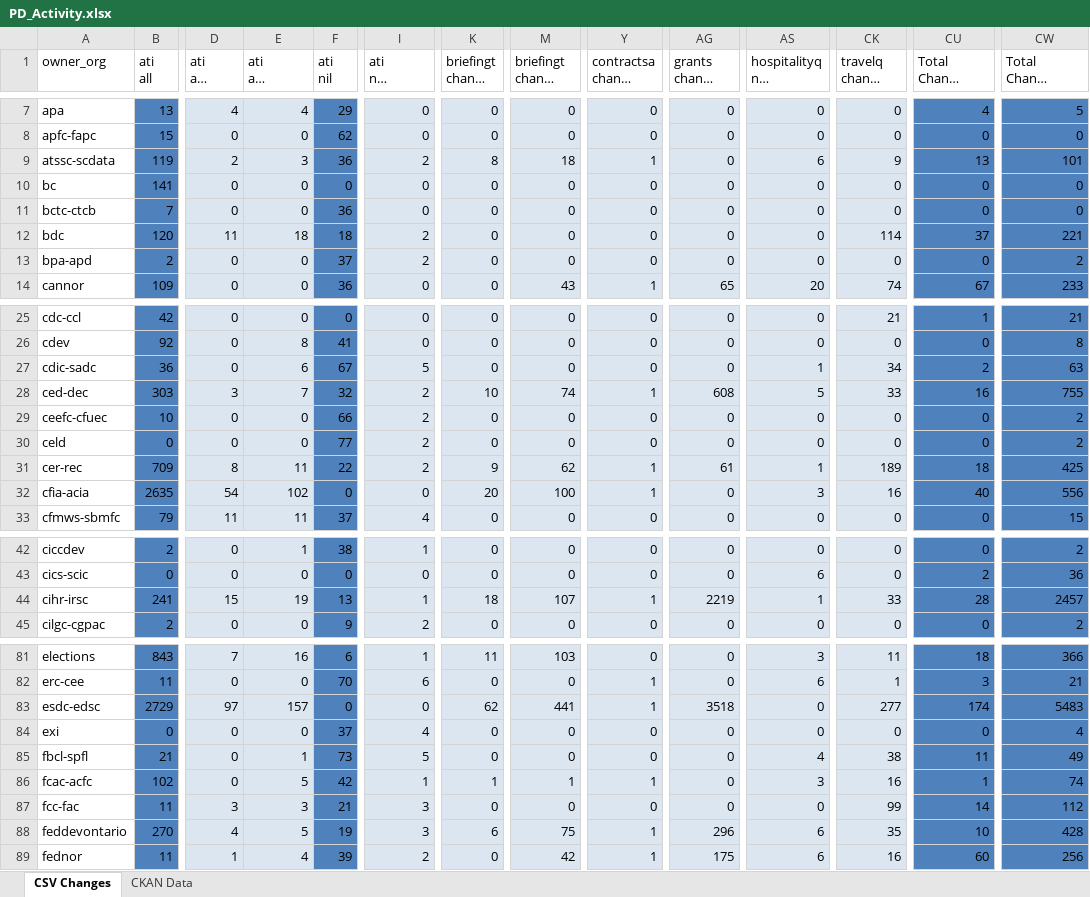
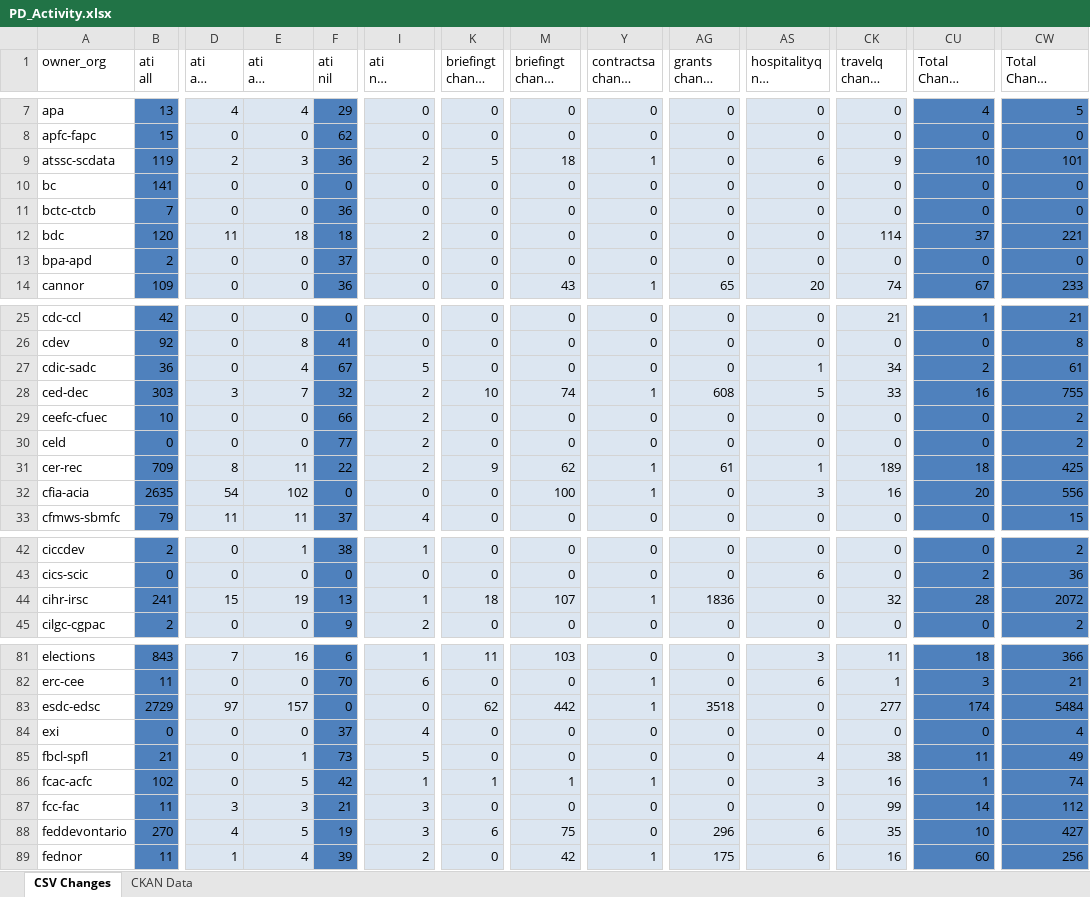
Before and after one commit to PatLittle/analytics-corporate-reporting, an Excel workbook: PD_CHANGES_RPT/PD_Activity.xlsx, sheet CSV Changes, drawn as a sheet; only a part is shown, gaps mark what is left out; long unchanged cells end in …; values as stored, in another font and other column widths than the file's, no borders; the diff covers the shown part only; the diff names each change by its address in the sheet, - before the commit and + after, or states it on an @@ line.

```diff
--- a/PD_CHANGES_RPT/PD_Activity.xlsx (sheet CSV Changes)
+++ b/PD_CHANGES_RPT/PD_Activity.xlsx (sheet CSV Changes)
-K9 (briefingt change 30-days): 8
+K9 (briefingt change 30-days): 5
-CU9 (Total Change 30-days): 13
+CU9 (Total Change 30-days): 10
-I13 (ati nil change 6-months): 2
+I13 (ati nil change 6-months): 0
-CW13 (Total Change 6-months): 2
+CW13 (Total Change 6-months): 0
-E27 (ati all change 6-months): 6
+E27 (ati all change 6-months): 4
-CW27 (Total Change 6-months): 63
+CW27 (Total Change 6-months): 61
-K32 (briefingt change 30-days): 20
+K32 (briefingt change 30-days): 0
-CU32 (Total Change 30-days): 40
+CU32 (Total Change 30-days): 20
-AG44 (grants change 6-months): 2219
+AG44 (grants change 6-months): 1836
-AS44 (hospitalityq nil change 6-months): 1
+AS44 (hospitalityq nil change 6-months): 0
-CK44 (travelq change 6-months): 33
+CK44 (travelq change 6-months): 32
-CW44 (Total Change 6-months): 2457
+CW44 (Total Change 6-months): 2072
-M83 (briefingt change 6-months): 441
+M83 (briefingt change 6-months): 442
-CW83 (Total Change 6-months): 5483
+CW83 (Total Change 6-months): 5484
-Y88 (contractsa change 6-months): 1
+Y88 (contractsa change 6-months): 0
-CW88 (Total Change 6-months): 428
+CW88 (Total Change 6-months): 427
```
Also changed, not shown: 38 edited cells elsewhere in this sheet, 1 other file.
